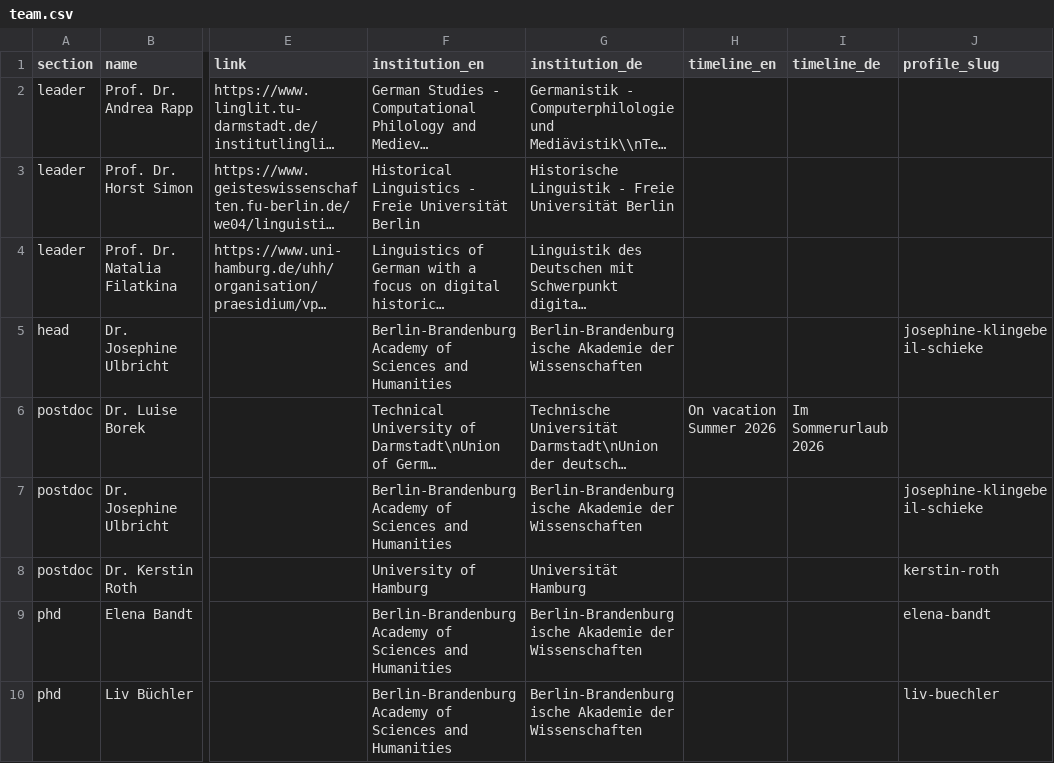
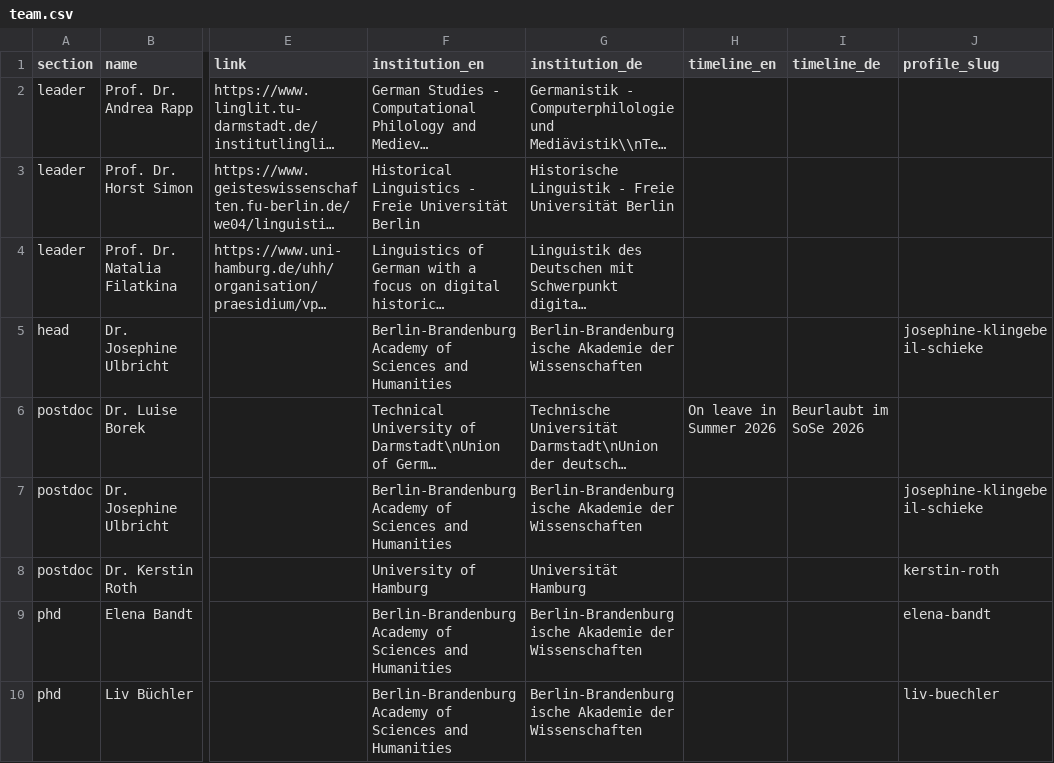
Before and after one commit to fsl-digital/fsl-digital, a CSV file: public/uploads/team/team.csv, drawn as a sheet; only a part is shown, gaps mark what is left out; long unchanged cells end in …; the diff names each change by its address in the sheet, - before the commit and + after, or states it on an @@ line.

```diff
--- a/public/uploads/team/team.csv
+++ b/public/uploads/team/team.csv
-H6 (timeline_en): On vacation Summer 2026
+H6 (timeline_en): On leave in Summer 2026
-I6 (timeline_de): Im Sommerurlaub 2026
+I6 (timeline_de): Beurlaubt im SoSe 2026
```
Also changed, not shown: 4 other files.
